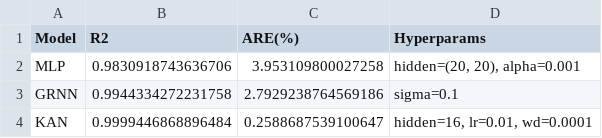
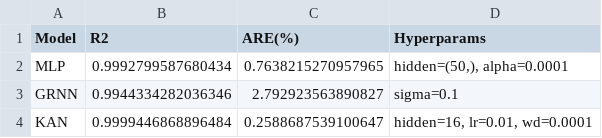
Before and after one commit to Steven-Wang0919/ComPare, a CSV file: output_data/model_metrics.csv, drawn as a sheet.

```diff
--- a/output_data/model_metrics.csv
+++ b/output_data/model_metrics.csv
@@ -1,4 +1,4 @@
 Model,R2,ARE(%),Hyperparams
-MLP,0.9830918743636706,3.953109800027258,"hidden=(20, 20), alpha=0.001"
-GRNN,0.9944334272231758,2.7929238764569186,sigma=0.1
+MLP,0.9992799587680434,0.7638215270957965,"hidden=(50,), alpha=0.0001"
+GRNN,0.9944334282036346,2.792923563890827,sigma=0.1
 KAN,0.9999446868896484,0.2588687539100647,"hidden=16, lr=0.01, wd=0.0001"
```
Also changed, not shown: output_data/model_predictions.csv, results_grnn.csv, 22 other files.
